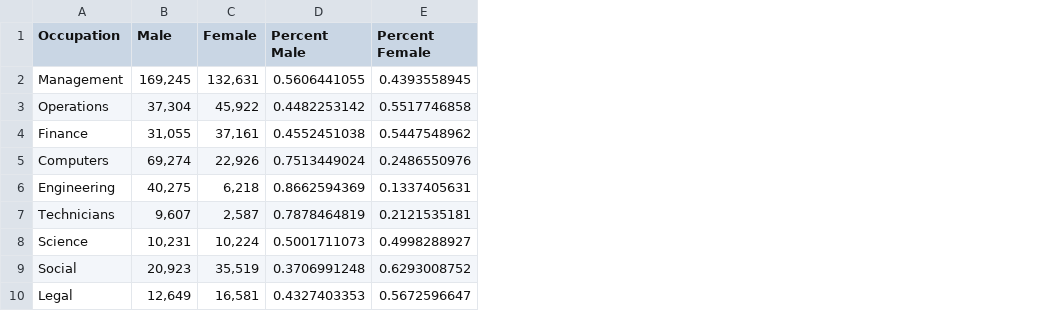
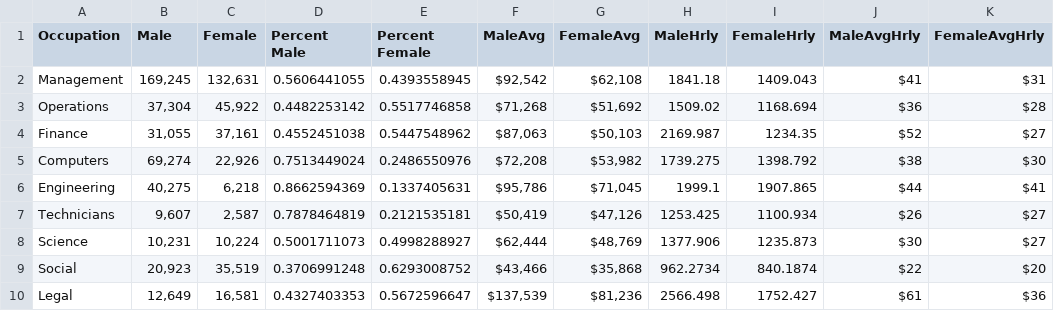
Before and after one commit to braddv/bradvoracek, a TSV file: public/data/occupationsbysex.tsv, drawn as a sheet; only a part is shown; the diff names each change by its address in the sheet, - before the commit and + after, or states it on an @@ line.

Commit message:
update to hrly wages

```diff
--- a/public/data/occupationsbysex.tsv
+++ b/public/data/occupationsbysex.tsv
+column F (MaleAvg), rows 2-10: $92,542 | $71,268 | $87,063 | $72,208 | $95,786 | $50,419 | $62,444 | $43,466 | $137,539
+column G (FemaleAvg), rows 2-10: $62,108 | $51,692 | $50,103 | $53,982 | $71,045 | $47,126 | $48,769 | $35,868 | $81,236
+column H (MaleHrly), rows 2-10: 1841.18 | 1509.02 | 2169.987 | 1739.275 | 1999.1 | 1253.425 | 1377.906 | 962.2734 | 2566.498
+column I (FemaleHrly), rows 2-10: 1409.043 | 1168.694 | 1234.35 | 1398.792 | 1907.865 | 1100.934 | 1235.873 | 840.1874 | 1752.427
+column J (MaleAvgHrly), rows 2-10: $41 | $36 | $52 | $38 | $44 | $26 | $30 | $22 | $61
+column K (FemaleAvgHrly), rows 2-10: $31 | $28 | $27 | $30 | $41 | $27 | $27 | $20 | $36
```
Also changed, not shown: 3 other files.
